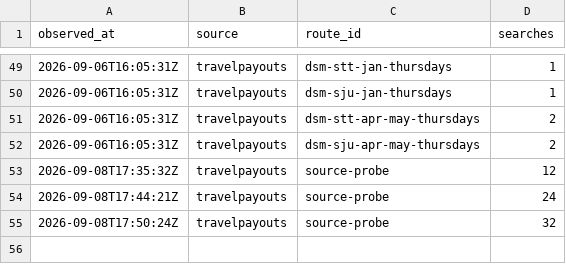
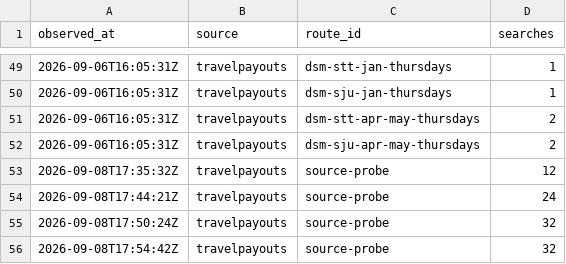
Before and after one commit to AndrewFoudree/flight-tracker, a CSV file: data/usage.csv, drawn as a sheet; only a part is shown, gaps mark what is left out.

Commit message:
travelpayouts probe: 2026-09-08

```diff
--- a/data/usage.csv
+++ b/data/usage.csv
@@ -55 +55,2 @@ observed_at,source,route_id,searches
 2026-09-08T17:50:24Z,travelpayouts,source-probe,32
+2026-09-08T17:54:42Z,travelpayouts,source-probe,32
```
Also changed, not shown: 1 other file.
